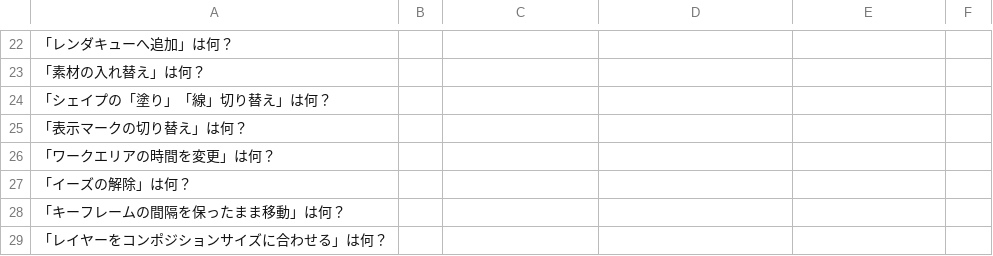
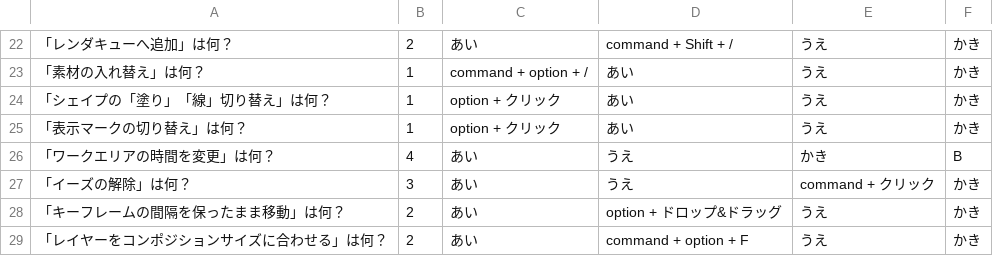
Before and after one commit to Yuki-Naka-Sharing-Study/Dogasho, a CSV file: SampleQuiz/QuizAftterEffects.csv, drawn as a sheet; only a part is shown, gaps mark what is left out; the diff covers the shown part only.

```diff
--- a/SampleQuiz/QuizAftterEffects.csv
+++ b/SampleQuiz/QuizAftterEffects.csv
@@ -22,8 +22,8 @@
-「レンダキューへ追加」は何？,,,,,
-「素材の入れ替え」は何？,,,,,
-「シェイプの「塗り」「線」切り替え」は何？
-「表示マークの切り替え」は何？
-「ワークエリアの時間を変更」は何？
-「イーズの解除」は何？
-「キーフレームの間隔を保ったまま移動」は何？
-「レイヤーをコンポジションサイズに合わせる」は何？
+「レンダキューへ追加」は何？,2,あい,command + Shift + /,うえ,かき
+「素材の入れ替え」は何？,1,command + option + /,あい,うえ,かき
+「シェイプの「塗り」「線」切り替え」は何？,1,option + クリック,あい,うえ,かき
+「表示マークの切り替え」は何？,1,option + クリック,あい,うえ,かき
+「ワークエリアの時間を変更」は何？,4,あい,うえ,かき,B
+「イーズの解除」は何？,3,あい,うえ,command + クリック,かき
+「キーフレームの間隔を保ったまま移動」は何？,2,あい,option + ドロップ&ドラッグ,うえ,かき
+「レイヤーをコンポジションサイズに合わせる」は何？,2,あい,command + option + F,うえ,かき
```
Also changed, not shown: 100 edited cells elsewhere in this file, SampleQuiz/QuizIllustrator.csv, SampleQuiz/QuizPhotoshop.csv.
